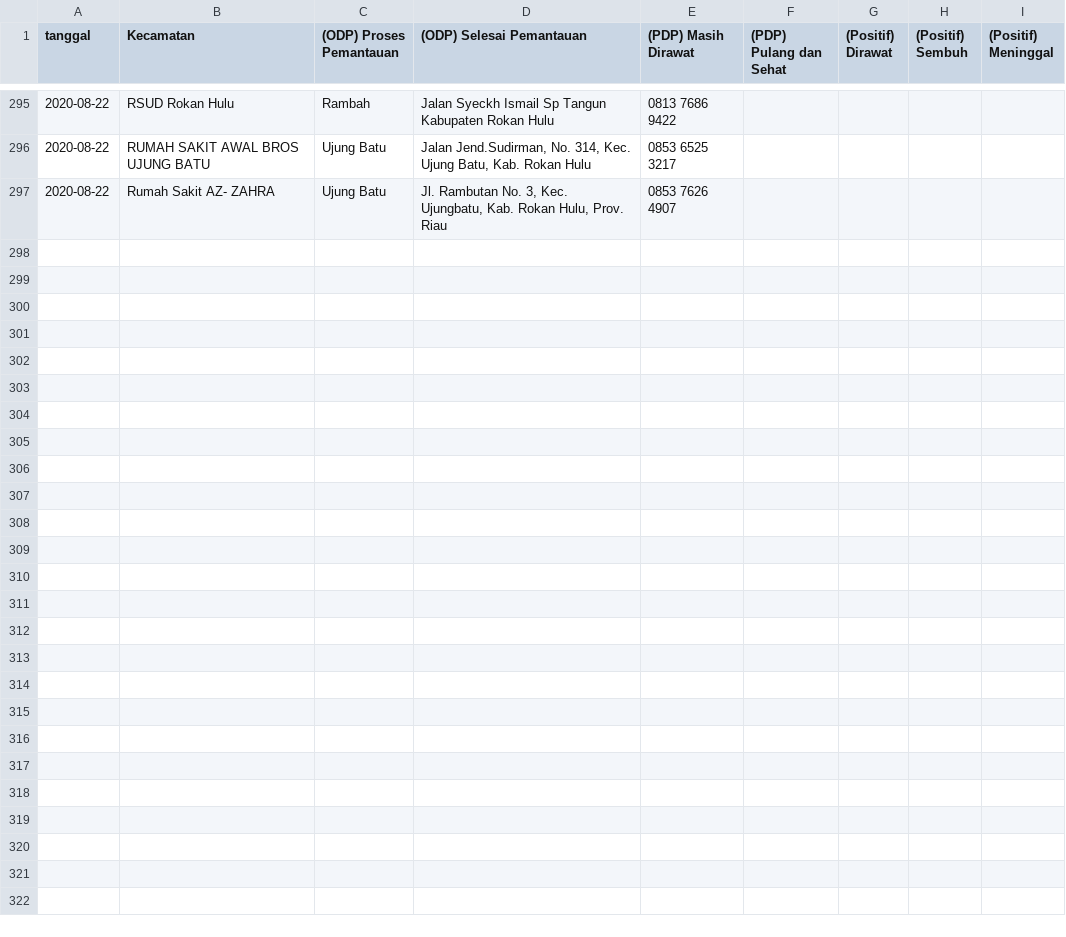
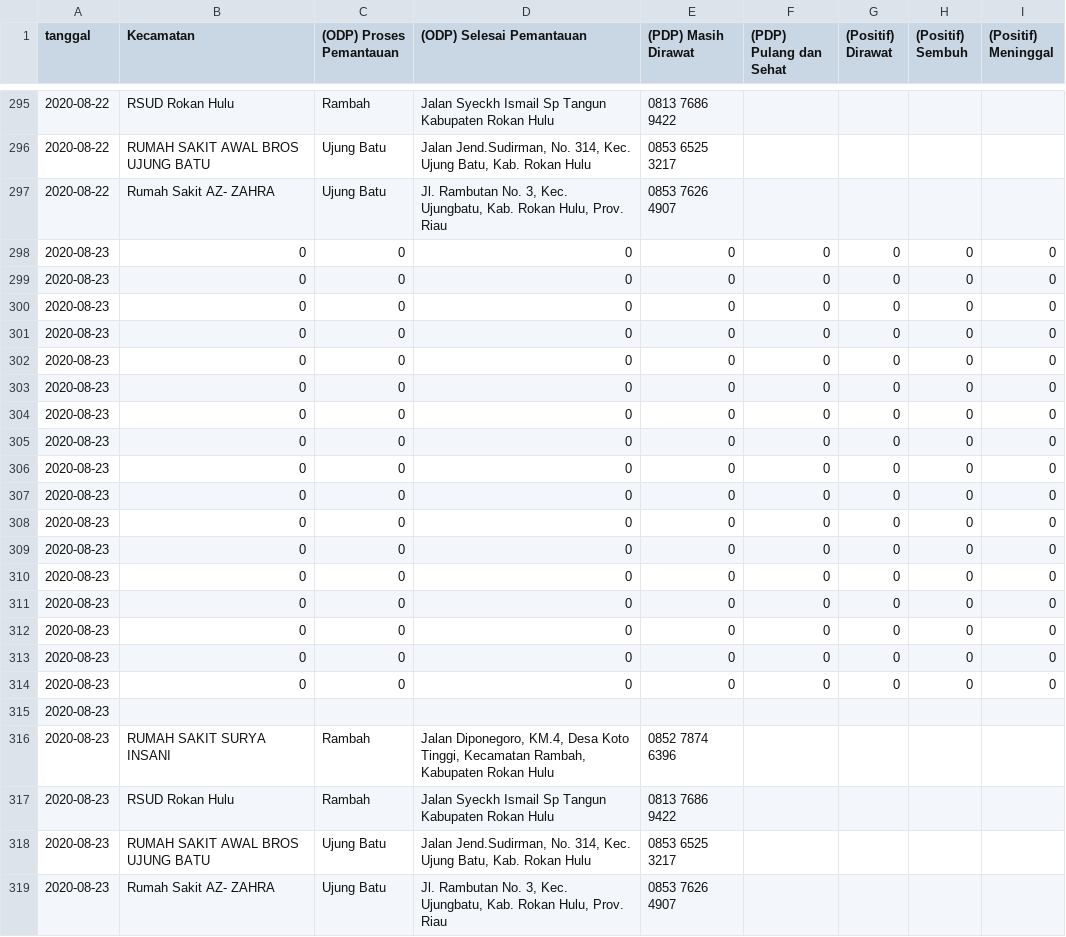
Before and after one commit to khalidmeister/covid-riau-tracker, a CSV file: rohul.csv, drawn as a sheet; only a part is shown, gaps mark what is left out; the diff names each change by its address in the sheet, - before the commit and + after, or states it on an @@ line.

Commit message:
Update Dataset

```diff
--- a/rohul.csv
+++ b/rohul.csv
+row 298: 2020-08-23 | 0 | 0 | 0 | 0 | 0 | 0 | 0 | 0
+row 299: 2020-08-23 | 0 | 0 | 0 | 0 | 0 | 0 | 0 | 0
+row 300: 2020-08-23 | 0 | 0 | 0 | 0 | 0 | 0 | 0 | 0
+row 301: 2020-08-23 | 0 | 0 | 0 | 0 | 0 | 0 | 0 | 0
+row 302: 2020-08-23 | 0 | 0 | 0 | 0 | 0 | 0 | 0 | 0
+row 303: 2020-08-23 | 0 | 0 | 0 | 0 | 0 | 0 | 0 | 0
+row 304: 2020-08-23 | 0 | 0 | 0 | 0 | 0 | 0 | 0 | 0
+row 305: 2020-08-23 | 0 | 0 | 0 | 0 | 0 | 0 | 0 | 0
+row 306: 2020-08-23 | 0 | 0 | 0 | 0 | 0 | 0 | 0 | 0
+row 307: 2020-08-23 | 0 | 0 | 0 | 0 | 0 | 0 | 0 | 0
+row 308: 2020-08-23 | 0 | 0 | 0 | 0 | 0 | 0 | 0 | 0
+row 309: 2020-08-23 | 0 | 0 | 0 | 0 | 0 | 0 | 0 | 0
+row 310: 2020-08-23 | 0 | 0 | 0 | 0 | 0 | 0 | 0 | 0
+row 311: 2020-08-23 | 0 | 0 | 0 | 0 | 0 | 0 | 0 | 0
+row 312: 2020-08-23 | 0 | 0 | 0 | 0 | 0 | 0 | 0 | 0
+row 313: 2020-08-23 | 0 | 0 | 0 | 0 | 0 | 0 | 0 | 0
+row 314: 2020-08-23 | 0 | 0 | 0 | 0 | 0 | 0 | 0 | 0
+row 315: 2020-08-23
+row 316: 2020-08-23 | RUMAH SAKIT SURYA INSANI | Rambah | Jalan Diponegoro, KM.4, Desa Koto Tinggi, Kecamatan Rambah, Kabupaten Rokan Hulu | 0852 7874 6396
+row 317: 2020-08-23 | RSUD Rokan Hulu | Rambah | Jalan Syeckh Ismail Sp Tangun Kabupaten Rokan Hulu | 0813 7686 9422
+row 318: 2020-08-23 | RUMAH SAKIT AWAL BROS UJUNG BATU | Ujung Batu | Jalan Jend.Sudirman, No. 314, Kec. Ujung Batu, Kab. Rokan Hulu | 0853 6525 3217
+row 319: 2020-08-23 | Rumah Sakit AZ- ZAHRA | Ujung Batu | Jl. Rambutan No. 3, Kec. Ujungbatu, Kab. Rokan Hulu, Prov. Riau | 0853 7626 4907
```
Also changed, not shown: regional-dataset.csv, riau-dataset.csv, 1 other file.
